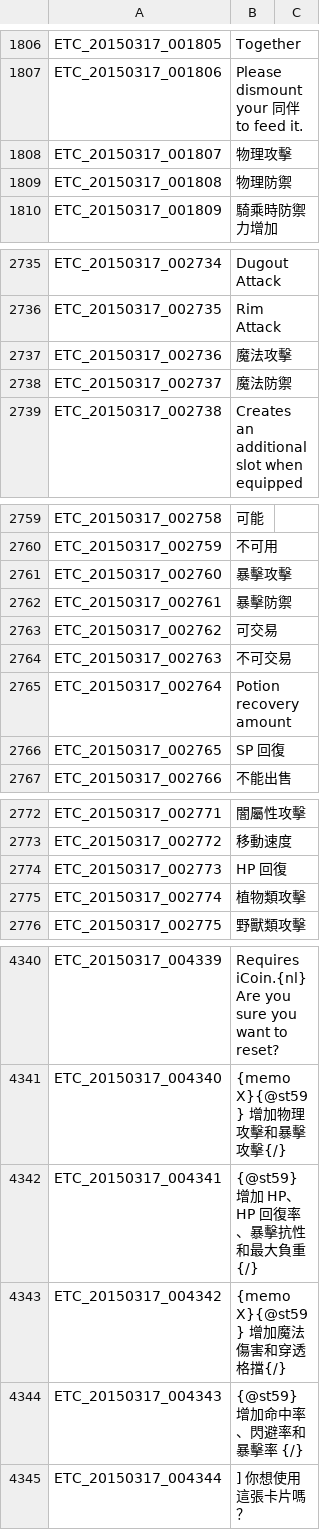
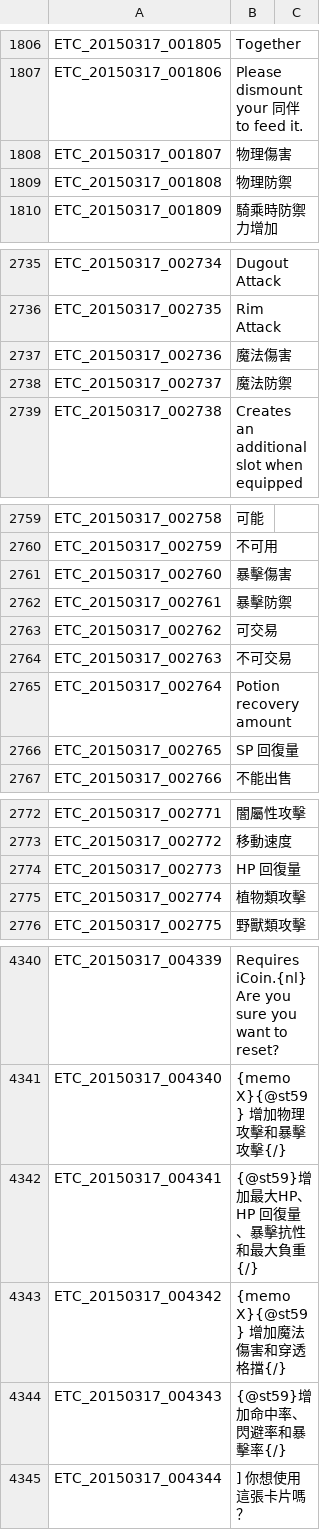
Before and after one commit to Meowurs/TreeOfSaviorChineseTraditional, a TSV file: ETC.tsv, drawn as a sheet; only a part is shown, gaps mark what is left out; the diff covers the shown part only.

Commit message:
Update ETC.tsv

```diff
--- a/ETC.tsv
+++ b/ETC.tsv
@@ -1807,3 +1807,3 @@ ETC_20150317_001805	Together
 ETC_20150317_001806	Please dismount your 同伴 to feed it.
-ETC_20150317_001807	物理攻擊
+ETC_20150317_001807	物理傷害
 ETC_20150317_001808	物理防禦
@@ -2736,3 +2736,3 @@ ETC_20150317_002734	Dugout Attack
 ETC_20150317_002735	Rim Attack
-ETC_20150317_002736	魔法攻擊
+ETC_20150317_002736	魔法傷害
 ETC_20150317_002737	魔法防禦
@@ -2760,3 +2760,3 @@ ETC_20150317_002758	可能
 ETC_20150317_002759	不可用
-ETC_20150317_002760	暴擊攻擊
+ETC_20150317_002760	暴擊傷害
 ETC_20150317_002761	暴擊防禦
@@ -2765,3 +2765,3 @@ ETC_20150317_002763	不可交易
 ETC_20150317_002764	Potion recovery amount
-ETC_20150317_002765	SP 回復
+ETC_20150317_002765	SP 回復量
 ETC_20150317_002766	不能出售
@@ -2773,3 +2773,3 @@ ETC_20150317_002771	闇屬性攻擊
 ETC_20150317_002772	移動速度
-ETC_20150317_002773	HP 回復
+ETC_20150317_002773	HP 回復量
 ETC_20150317_002774	植物類攻擊
@@ -4341,5 +4341,5 @@ ETC_20150317_004339	Requires iCoin.{nl}Are you sure you want to reset?
 ETC_20150317_004340	{memo X}{@st59} 增加物理攻擊和暴擊攻擊{/}
-ETC_20150317_004341	{@st59} 增加 HP、HP 回復率、暴擊抗性和最大負重{/}
+ETC_20150317_004341	{@st59}增加最大HP、HP 回復量、暴擊抗性和最大負重{/}
 ETC_20150317_004342	{memo X}{@st59} 增加魔法傷害和穿透格擋{/}
-ETC_20150317_004343	{@st59} 增加命中率、閃避率和暴擊率 {/}
+ETC_20150317_004343	{@st59}增加命中率、閃避率和暴擊率{/}
 ETC_20150317_004344	] 你想使用這張卡片嗎？
```
Also changed, not shown: 6 edited cells elsewhere in this file.
